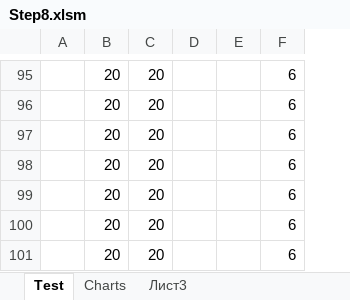
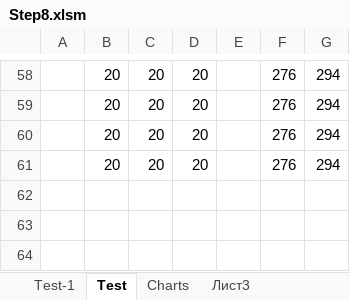
Before and after one commit to Rakhmanov-Sergey/Step, an Excel workbook: Step8.xlsm, sheet Test, drawn as a sheet; only a part is shown, gaps mark what is left out; values as stored, in another font and other column widths than the file's, no borders; removed rows and columns are numbered as before the commit, all else as after; the diff covers the shown part only; the diff names each change by its address in the sheet, - before the commit and + after, or states it on an @@ line.

```diff
--- a/Step8.xlsm (sheet Test)
+++ b/Step8.xlsm (sheet Test)
+sheet tab: Test-1
-column D, empty
+column D, rows 58-61: all 20
-column F, rows 95-98: all 6
+column F, rows 58-61: all 276
+column G, rows 58-61: all 294
-row 99:  | 20 | 20 |  |  | 6
-row 100:  | 20 | 20 |  |  | 6
-row 101:  | 20 | 20 |  |  | 6
```
Also changed, not shown: 37 removed rows and 39 edited cells elsewhere in this sheet, charts or pictures.
